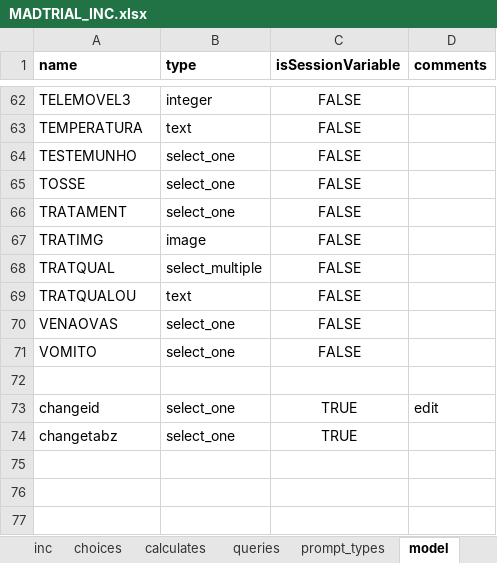
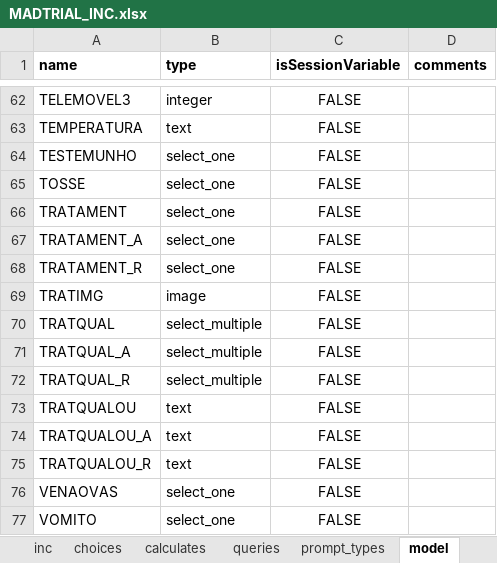
Before and after one commit to BandimHealthProject/MADtrail, an Excel workbook: app/config/tables/MADTRIAL_INC/Forms/MADTRIAL_INC/MADTRIAL_INC.xlsx, sheet model, drawn as a sheet; only a part is shown, gaps mark what is left out; the shorter side is filled out with more unchanged rows; values as stored, in another font and other column widths than the file's, no borders; the diff names each change by its address in the sheet, - before the commit and + after, or states it on an @@ line.

Commit message:
tratamento divide in actual and prescribed, options added

```diff
--- a/app/config/tables/MADTRIAL_INC/Forms/MADTRIAL_INC/MADTRIAL_INC.xlsx (sheet model)
+++ b/app/config/tables/MADTRIAL_INC/Forms/MADTRIAL_INC/MADTRIAL_INC.xlsx (sheet model)
+row 67: TRATAMENT_A | select_one | FALSE
+row 68: TRATAMENT_R | select_one | FALSE
+row 71: TRATQUAL_A | select_multiple | FALSE
+row 72: TRATQUAL_R | select_multiple | FALSE
+row 74: TRATQUALOU_A | text | FALSE
+row 75: TRATQUALOU_R | text | FALSE
```
Also changed, not shown: sheet inc, sheet choices, 3 other files.
